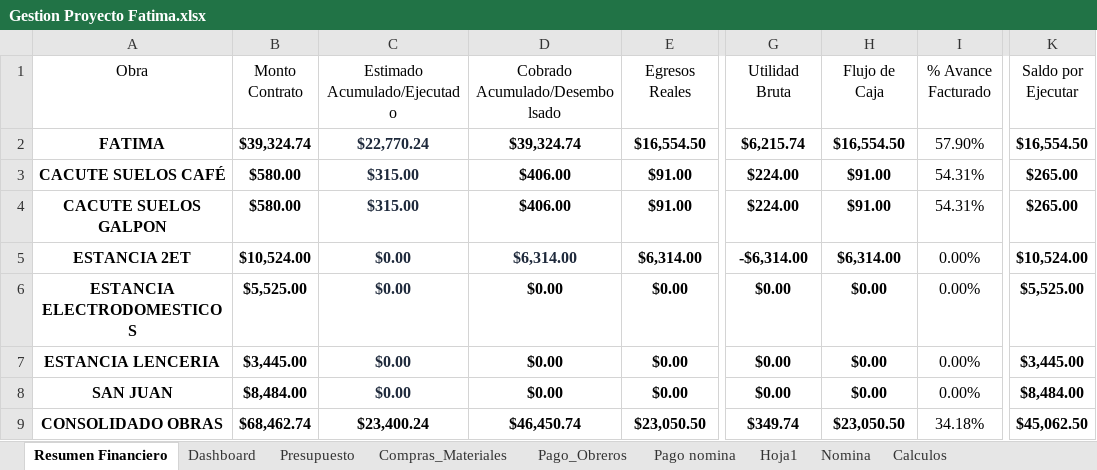
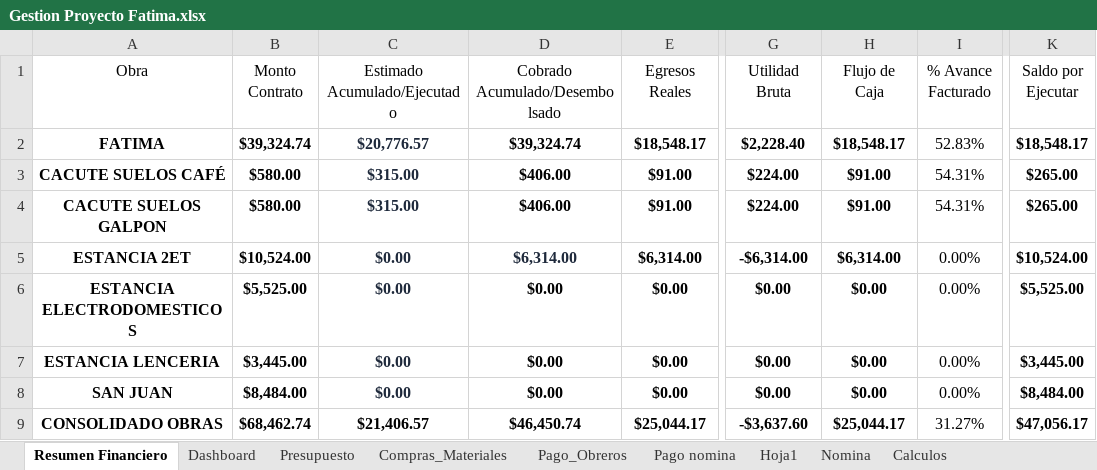
Before and after one commit to Alexander71133/dashboard-obras, an Excel workbook: Datos/Gestion Proyecto Fatima.xlsx, sheet Resumen Financiero, drawn as a sheet; only a part is shown, gaps mark what is left out; values as stored, in another font and other column widths than the file's, no borders; the diff names each change by its address in the sheet, - before the commit and + after, or states it on an @@ line.

Commit message:
Actualizacion de datos financieros en Excel

```diff
--- a/Datos/Gestion Proyecto Fatima.xlsx (sheet Resumen Financiero)
+++ b/Datos/Gestion Proyecto Fatima.xlsx (sheet Resumen Financiero)
-C2 (Estimado Acumulado/Ejecutado): $22,770.24
+C2 (Estimado Acumulado/Ejecutado): $20,776.57
-E2 (Egresos Reales): $16,554.50
+E2 (Egresos Reales): $18,548.17
-G2 (Utilidad Bruta): $6,215.74
+G2 (Utilidad Bruta): $2,228.40
-H2 (Flujo de Caja): $16,554.50
+H2 (Flujo de Caja): $18,548.17
-I2 (% Avance Facturado): 57.90%
+I2 (% Avance Facturado): 52.83%
-K2 (Saldo por Ejecutar): $16,554.50
+K2 (Saldo por Ejecutar): $18,548.17
-C9 (Estimado Acumulado/Ejecutado): $23,400.24
+C9 (Estimado Acumulado/Ejecutado): $21,406.57
-E9 (Egresos Reales): $23,050.50
+E9 (Egresos Reales): $25,044.17
-G9 (Utilidad Bruta): $349.74
+G9 (Utilidad Bruta): -$3,637.60
-H9 (Flujo de Caja): $23,050.50
+H9 (Flujo de Caja): $25,044.17
-I9 (% Avance Facturado): 34.18%
+I9 (% Avance Facturado): 31.27%
-K9 (Saldo por Ejecutar): $45,062.50
+K9 (Saldo por Ejecutar): $47,056.17
```
Also changed, not shown: 2 other files.
